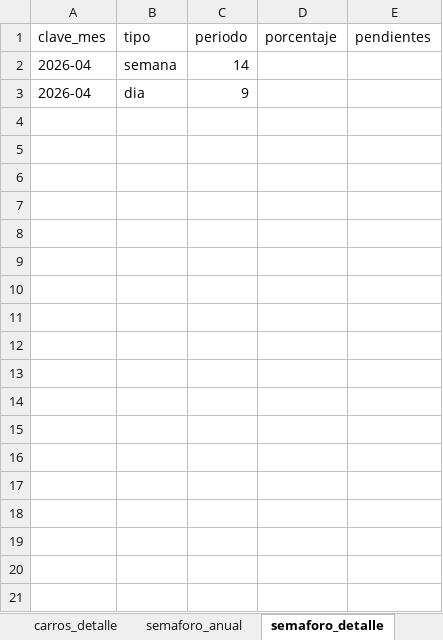
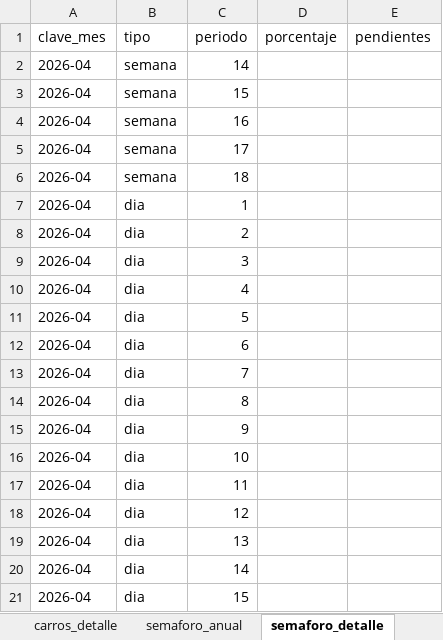
Before and after one commit to obednegrete86-pixel/relleno-graficos, an Excel workbook: assets/plantilla-importacion-indicadores.xlsx, sheet semaforo_detalle, drawn as a sheet; only a part is shown; values as stored, in another font and other column widths than the file's, no borders; the diff covers the shown part only; the diff names each change by its address in the sheet, - before the commit and + after, or states it on an @@ line.

Commit message:
Plantilla Excel: 12 meses y detalle semanal/diario del mes

```diff
--- a/assets/plantilla-importacion-indicadores.xlsx (sheet semaforo_detalle)
+++ b/assets/plantilla-importacion-indicadores.xlsx (sheet semaforo_detalle)
+row 3: 2026-04 | semana | 15
+row 4: 2026-04 | semana | 16
+row 5: 2026-04 | semana | 17
+row 6: 2026-04 | semana | 18
+row 7: 2026-04 | dia | 1
+row 8: 2026-04 | dia | 2
+row 9: 2026-04 | dia | 3
+row 10: 2026-04 | dia | 4
+row 11: 2026-04 | dia | 5
+row 12: 2026-04 | dia | 6
+row 13: 2026-04 | dia | 7
+row 14: 2026-04 | dia | 8
+row 16: 2026-04 | dia | 10
+row 17: 2026-04 | dia | 11
+row 18: 2026-04 | dia | 12
+row 19: 2026-04 | dia | 13
+row 20: 2026-04 | dia | 14
+row 21: 2026-04 | dia | 15
```
Also changed, not shown: 15 added rows elsewhere in this sheet, sheet flota360_detalle, sheet mtto_detalle, sheet carros_detalle, sheet semaforo_anual, sheet flota360_anual, sheet mtto_anual, 3 more sheets, 1 other file.
